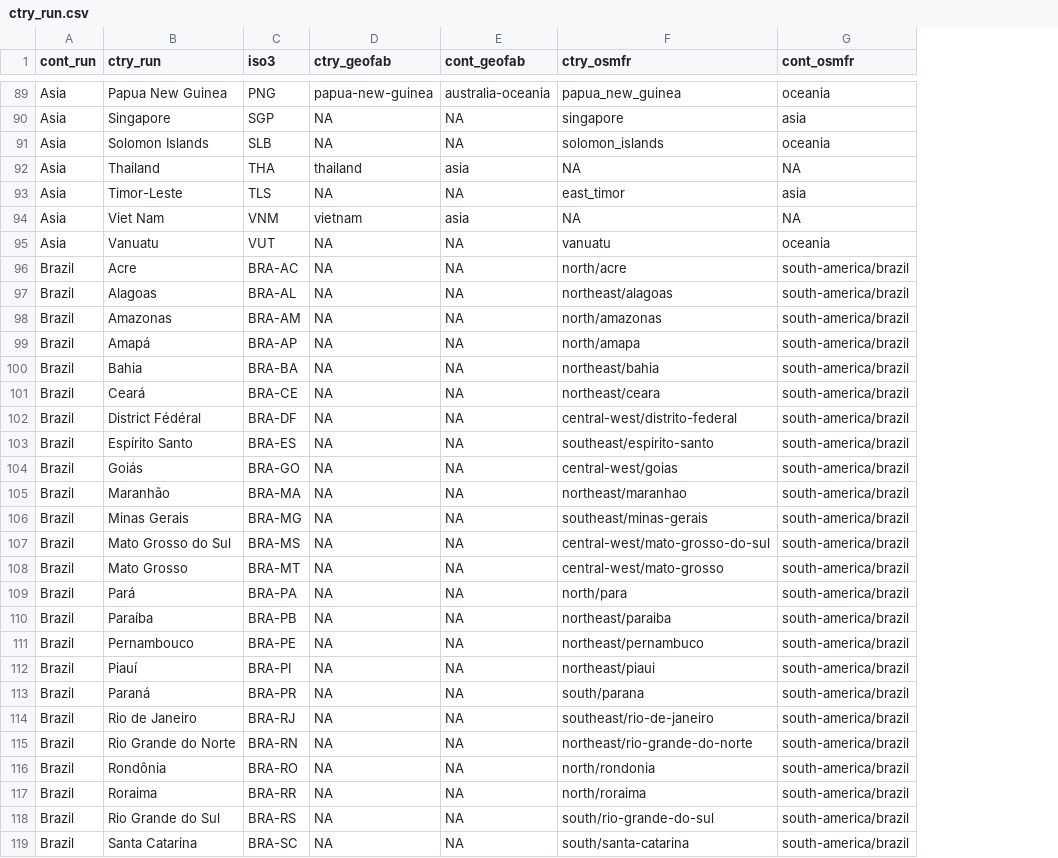
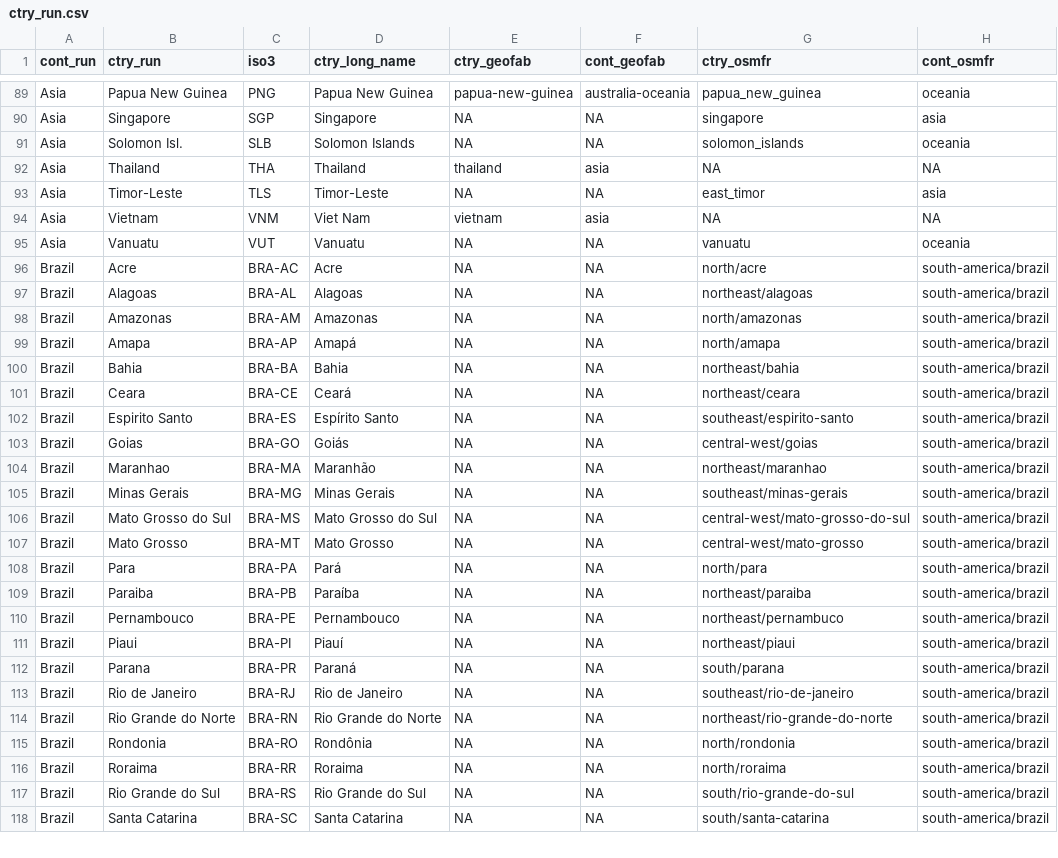
Before and after one commit to ghislainv/forestatrisk-tropics, a CSV file: Analysis/ctry_run.csv, drawn as a sheet; only a part is shown, gaps mark what is left out; removed rows and columns are numbered as before the commit, all else as after; the diff covers the shown part only; the diff names each change by its address in the sheet, - before the commit and + after, or states it on an @@ line.

```diff
--- a/Analysis/ctry_run.csv
+++ b/Analysis/ctry_run.csv
+column D (ctry_long_name), rows 89-118: Papua New Guinea | Singapore | Solomon Islands | Thailand | Timor-Leste | Viet Nam | Vanuatu | Acre | Alagoas | Amazonas | Amapá | Bahia | Ceará | Espírito Santo | Goiás | Maranhão | Minas Gerais | Mato Grosso do Sul | Mato Grosso | Pará | Paraíba | Pernambouco | Piauí | Paraná | Rio de Janeiro | Rio Grande do Norte | Rondônia | Roraima | Rio Grande do Sul | Santa Catarina
-B91 (ctry_run): Solomon Islands
+B91 (ctry_run): Solomon Isl.
-B94 (ctry_run): Viet Nam
+B94 (ctry_run): Vietnam
-B99 (ctry_run): Amapá
+B99 (ctry_run): Amapa
-B101 (ctry_run): Ceará
+B101 (ctry_run): Ceara
-row 102: Brazil | District Fédéral | BRA-DF | NA | NA | central-west/distrito-federal | south-america/brazil
-B102 (ctry_run): Espírito Santo
+B102 (ctry_run): Espirito Santo
-B103 (ctry_run): Goiás
+B103 (ctry_run): Goias
-B104 (ctry_run): Maranhão
+B104 (ctry_run): Maranhao
-B108 (ctry_run): Pará
+B108 (ctry_run): Para
-B109 (ctry_run): Paraíba
+B109 (ctry_run): Paraiba
-B111 (ctry_run): Piauí
+B111 (ctry_run): Piaui
-B112 (ctry_run): Paraná
+B112 (ctry_run): Parana
-B115 (ctry_run): Rondônia
+B115 (ctry_run): Rondonia
```
Also changed, not shown: 23 edited cells elsewhere in this file, 39 other files.
